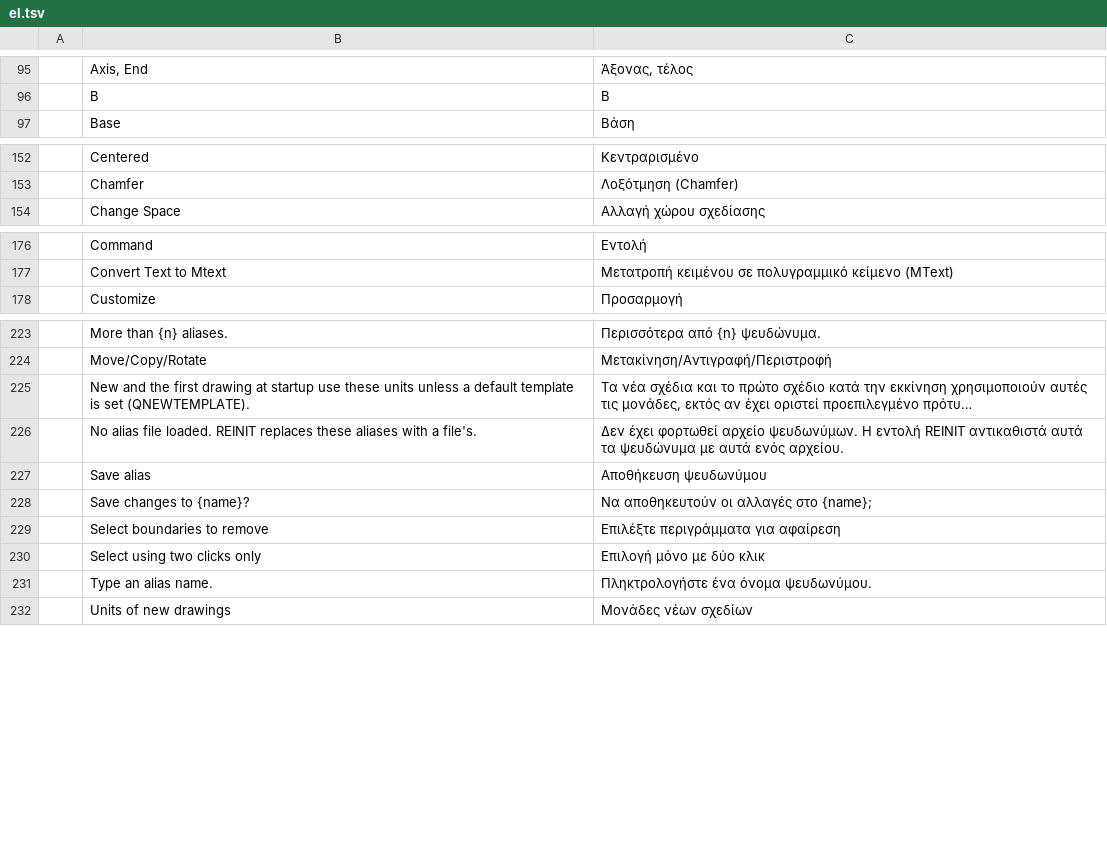
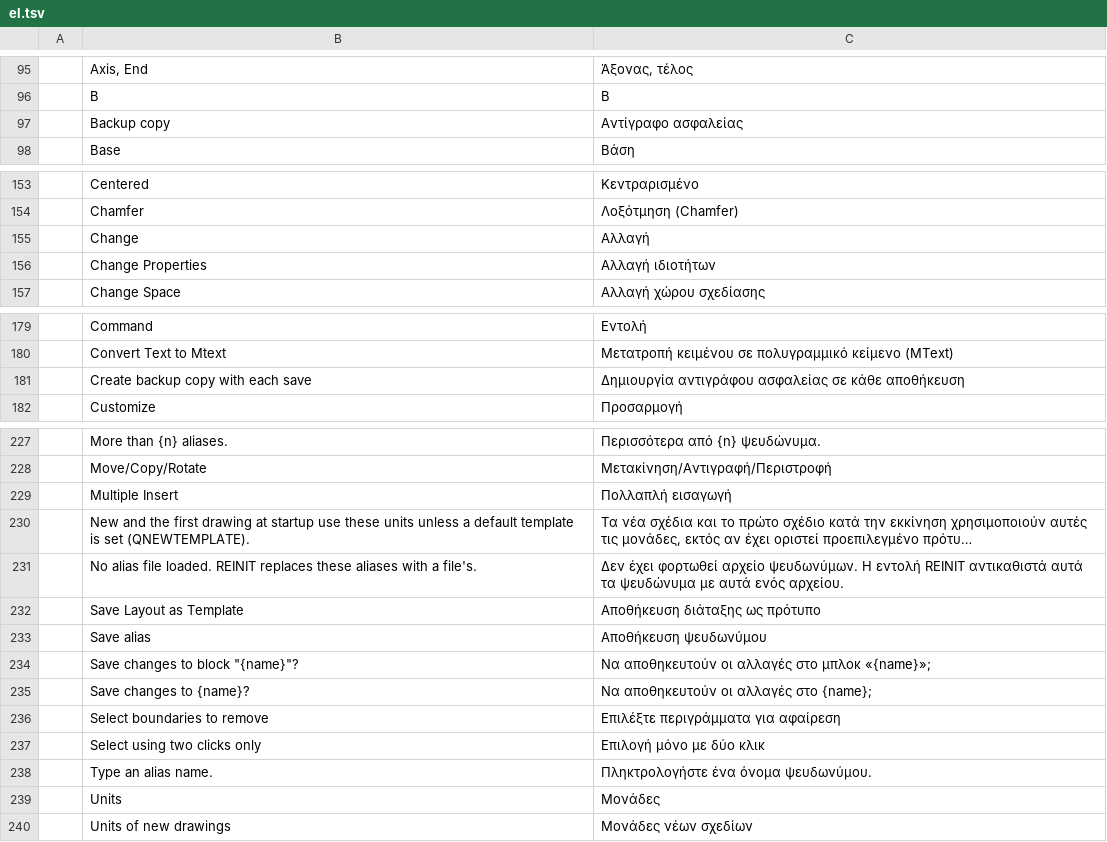
Before and after one commit to storytold/cadcraft, a TSV file: crates/ui-egui/src/i18n/el.tsv, drawn as a sheet; only a part is shown, gaps mark what is left out; long unchanged cells end in …; the diff names each change by its address in the sheet, - before the commit and + after, or states it on an @@ line.

```diff
--- a/crates/ui-egui/src/i18n/el.tsv
+++ b/crates/ui-egui/src/i18n/el.tsv
+row 97:  | Backup copy | Αντίγραφο ασφαλείας
+row 155:  | Change | Αλλαγή
+row 156:  | Change Properties | Αλλαγή ιδιοτήτων
+row 181:  | Create backup copy with each save | Δημιουργία αντιγράφου ασφαλείας σε κάθε αποθήκευση
+row 229:  | Multiple Insert | Πολλαπλή εισαγωγή
+row 232:  | Save Layout as Template | Αποθήκευση διάταξης ως πρότυπο
+row 234:  | Save changes to block "{name}"? | Να αποθηκευτούν οι αλλαγές στο μπλοκ «{name}»;
+row 239:  | Units | Μονάδες
```
